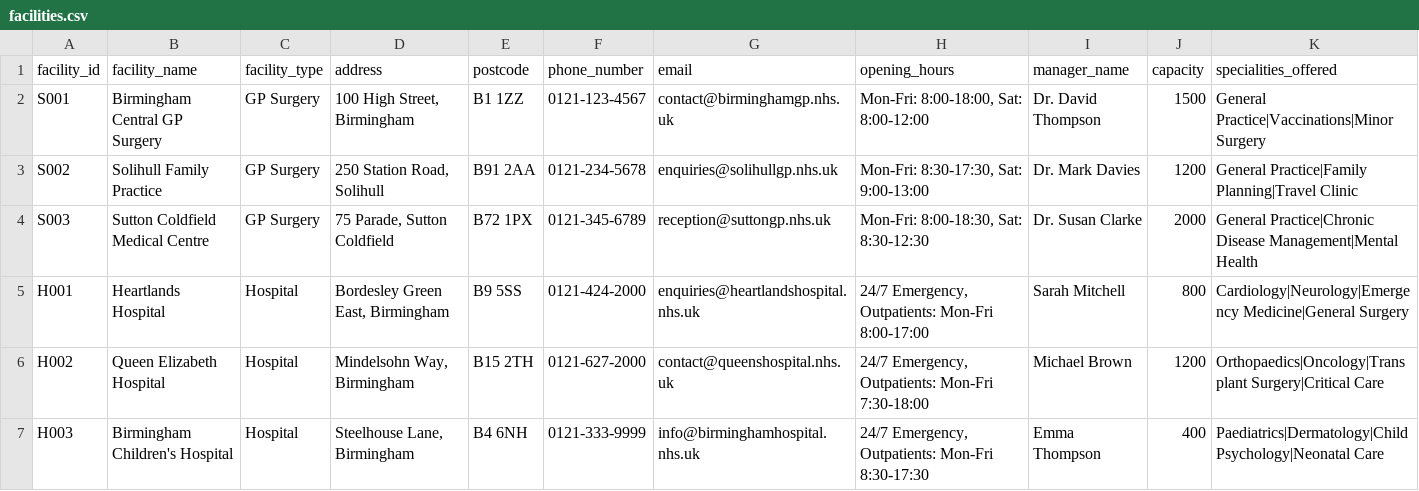
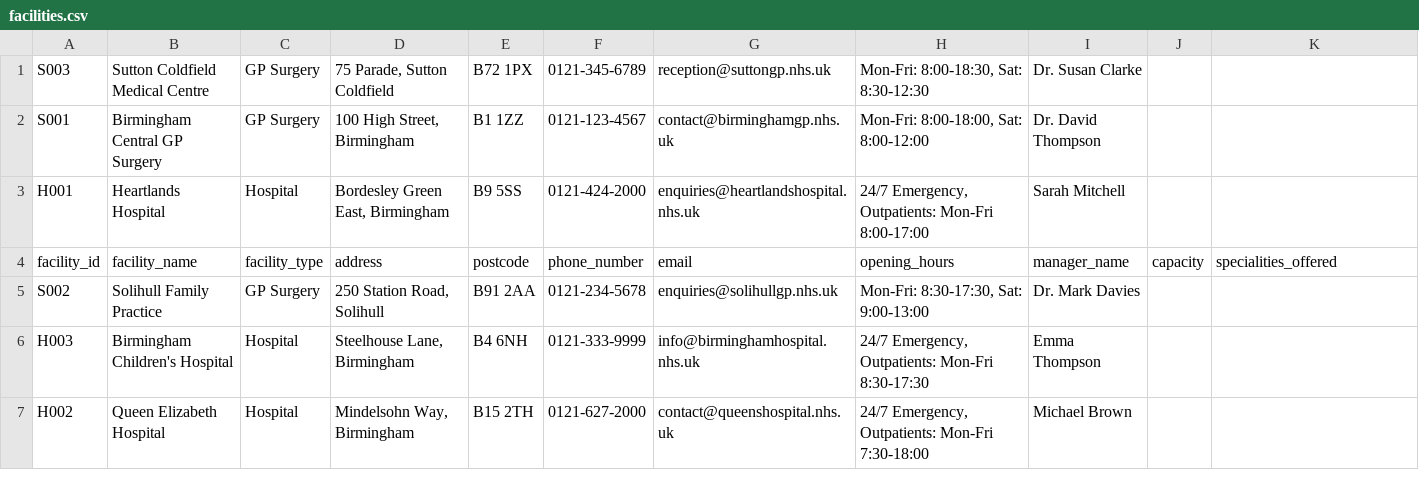
Before and after one commit to Onomsgreatness/HC_Management_, a CSV file: facilities.csv, drawn as a sheet.

```diff
--- a/facilities.csv
+++ b/facilities.csv
@@ -1,7 +1,7 @@
+S003,Sutton Coldfield Medical Centre,GP Surgery,"75 Parade, Sutton Coldfield",B72 1PX,0121-345-6789,reception@suttongp.nhs.uk,"Mon-Fri: 8:00-18:30, Sat: 8:30-12:30",Dr. Susan Clarke
+S001,Birmingham Central GP Surgery,GP Surgery,"100 High Street, Birmingham",B1 1ZZ,0121-123-4567,contact@birminghamgp.nhs.uk,"Mon-Fri: 8:00-18:00, Sat: 8:00-12:00",Dr. David Thompson
+H001,Heartlands Hospital,Hospital,"Bordesley Green East, Birmingham",B9 5SS,0121-424-2000,enquiries@heartlandshospital.nhs.uk,"24/7 Emergency, Outpatients: Mon-Fri 8:00-17:00",Sarah Mitchell
 facility_id,facility_name,facility_type,address,postcode,phone_number,email,opening_hours,manager_name,capacity,specialities_offered
-S001,Birmingham Central GP Surgery,GP Surgery,"100 High Street, Birmingham",B1 1ZZ,0121-123-4567,contact@birminghamgp.nhs.uk,"Mon-Fri: 8:00-18:00, Sat: 8:00-12:00",Dr. David Thompson,1500,General Practice|Vaccinations|Minor Surgery
-S002,Solihull Family Practice,GP Surgery,"250 Station Road, Solihull",B91 2AA,0121-234-5678,enquiries@solihullgp.nhs.uk,"Mon-Fri: 8:30-17:30, Sat: 9:00-13:00",Dr. Mark Davies,1200,General Practice|Family Planning|Travel Clinic
-S003,Sutton Coldfield Medical Centre,GP Surgery,"75 Parade, Sutton Coldfield",B72 1PX,0121-345-6789,reception@suttongp.nhs.uk,"Mon-Fri: 8:00-18:30, Sat: 8:30-12:30",Dr. Susan Clarke,2000,General Practice|Chronic Disease Management|Mental Health
-H001,Heartlands Hospital,Hospital,"Bordesley Green East, Birmingham",B9 5SS,0121-424-2000,enquiries@heartlandshospital.nhs.uk,"24/7 Emergency, Outpatients: Mon-Fri 8:00-17:00",Sarah Mitchell,800,Cardiology|Neurology|Emergency Medicine|General Surgery
-H002,Queen Elizabeth Hospital,Hospital,"Mindelsohn Way, Birmingham",B15 2TH,0121-627-2000,contact@queenshospital.nhs.uk,"24/7 Emergency, Outpatients: Mon-Fri 7:30-18:00",Michael Brown,1200,Orthopaedics|Oncology|Transplant Surgery|Critical Care
-H003,Birmingham Children's Hospital,Hospital,"Steelhouse Lane, Birmingham",B4 6NH,0121-333-9999,info@birminghamhospital.nhs.uk,"24/7 Emergency, Outpatients: Mon-Fri 8:30-17:30",Emma Thompson,400,Paediatrics|Dermatology|Child Psychology|Neonatal Care
+S002,Solihull Family Practice,GP Surgery,"250 Station Road, Solihull",B91 2AA,0121-234-5678,enquiries@solihullgp.nhs.uk,"Mon-Fri: 8:30-17:30, Sat: 9:00-13:00",Dr. Mark Davies
+H003,Birmingham Children's Hospital,Hospital,"Steelhouse Lane, Birmingham",B4 6NH,0121-333-9999,info@birminghamhospital.nhs.uk,"24/7 Emergency, Outpatients: Mon-Fri 8:30-17:30",Emma Thompson
+H002,Queen Elizabeth Hospital,Hospital,"Mindelsohn Way, Birmingham",B15 2TH,0121-627-2000,contact@queenshospital.nhs.uk,"24/7 Emergency, Outpatients: Mon-Fri 7:30-18:00",Michael Brown
```
Also changed, not shown: prescriptions.csv, 10 other files.
